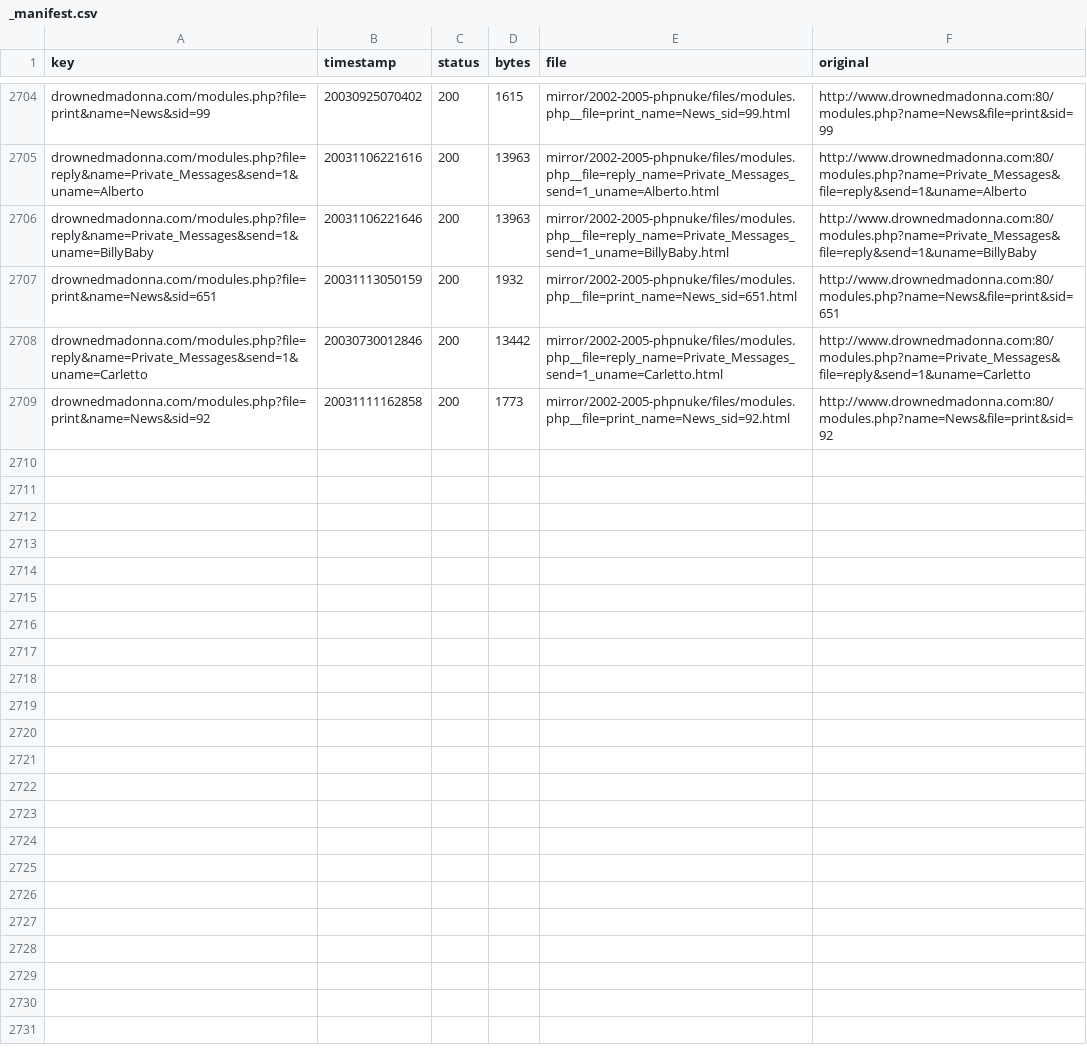
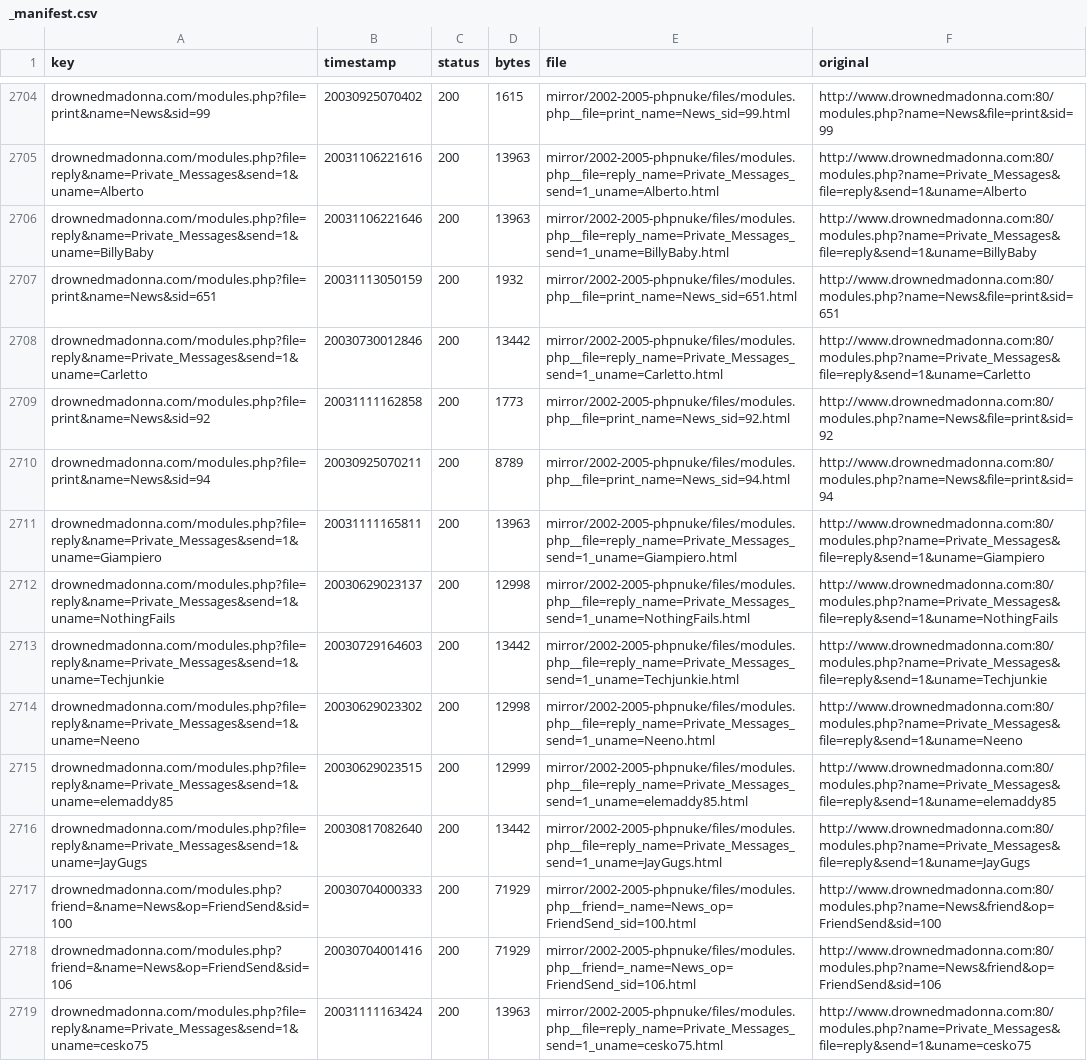
Before and after one commit to giampierofiorelli/drownedmadonna-archive, a CSV file: mirror/2002-2005-phpnuke/_manifest.csv, drawn as a sheet; only a part is shown, gaps mark what is left out; the diff covers the shown part only; the diff names each change by its address in the sheet, - before the commit and + after, or states it on an @@ line.

```diff
--- a/mirror/2002-2005-phpnuke/_manifest.csv
+++ b/mirror/2002-2005-phpnuke/_manifest.csv
+row 2710: drownedmadonna.com/modules.php?file=print&name=News&sid=94 | 20030925070211 | 200 | 8789 | mirror/2002-2005-phpnuke/files/modules.php__file=print_name=News_sid=94.html | http://www.drownedmadonna.com:80/modules.php?name=News&file=print&sid=94
+row 2711: drownedmadonna.com/modules.php?file=reply&name=Private_Messages&send=1&uname=Giampiero | 20031111165811 | 200 | 13963 | mirror/2002-2005-phpnuke/files/modules.php__file=reply_name=Private_Messages_send=1_uname=Giampiero.html | http://www.drownedmadonna.com:80/modules.php?name=Private_Messages&file=reply&send=1&uname=Giampiero
+row 2712: drownedmadonna.com/modules.php?file=reply&name=Private_Messages&send=1&uname=NothingFails | 20030629023137 | 200 | 12998 | mirror/2002-2005-phpnuke/files/modules.php__file=reply_name=Private_Messages_send=1_uname=NothingFails.html | http://www.drownedmadonna.com:80/modules.php?name=Private_Messages&file=reply&send=1&uname=NothingFails
+row 2713: drownedmadonna.com/modules.php?file=reply&name=Private_Messages&send=1&uname=Techjunkie | 20030729164603 | 200 | 13442 | mirror/2002-2005-phpnuke/files/modules.php__file=reply_name=Private_Messages_send=1_uname=Techjunkie.html | http://www.drownedmadonna.com:80/modules.php?name=Private_Messages&file=reply&send=1&uname=Techjunkie
+row 2714: drownedmadonna.com/modules.php?file=reply&name=Private_Messages&send=1&uname=Neeno | 20030629023302 | 200 | 12998 | mirror/2002-2005-phpnuke/files/modules.php__file=reply_name=Private_Messages_send=1_uname=Neeno.html | http://www.drownedmadonna.com:80/modules.php?name=Private_Messages&file=reply&send=1&uname=Neeno
+row 2715: drownedmadonna.com/modules.php?file=reply&name=Private_Messages&send=1&uname=elemaddy85 | 20030629023515 | 200 | 12999 | mirror/2002-2005-phpnuke/files/modules.php__file=reply_name=Private_Messages_send=1_uname=elemaddy85.html | http://www.drownedmadonna.com:80/modules.php?name=Private_Messages&file=reply&send=1&uname=elemaddy85
+row 2716: drownedmadonna.com/modules.php?file=reply&name=Private_Messages&send=1&uname=JayGugs | 20030817082640 | 200 | 13442 | mirror/2002-2005-phpnuke/files/modules.php__file=reply_name=Private_Messages_send=1_uname=JayGugs.html | http://www.drownedmadonna.com:80/modules.php?name=Private_Messages&file=reply&send=1&uname=JayGugs
+row 2717: drownedmadonna.com/modules.php?friend=&name=News&op=FriendSend&sid=100 | 20030704000333 | 200 | 71929 | mirror/2002-2005-phpnuke/files/modules.php__friend=_name=News_op=FriendSend_sid=100.html | http://www.drownedmadonna.com:80/modules.php?name=News&friend&op=FriendSend&sid=100
+row 2718: drownedmadonna.com/modules.php?friend=&name=News&op=FriendSend&sid=106 | 20030704001416 | 200 | 71929 | mirror/2002-2005-phpnuke/files/modules.php__friend=_name=News_op=FriendSend_sid=106.html | http://www.drownedmadonna.com:80/modules.php?name=News&friend&op=FriendSend&sid=106
+row 2719: drownedmadonna.com/modules.php?file=reply&name=Private_Messages&send=1&uname=cesko75 | 20031111163424 | 200 | 13963 | mirror/2002-2005-phpnuke/files/modules.php__file=reply_name=Private_Messages_send=1_uname=cesko75.html | http://www.drownedmadonna.com:80/modules.php?name=Private_Messages&file=reply&send=1&uname=cesko75
```
Also changed, not shown: 9 added rows elsewhere in this file, 19 other files.
